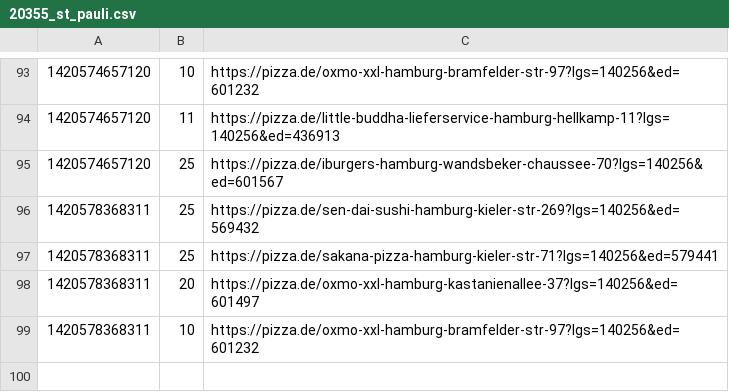
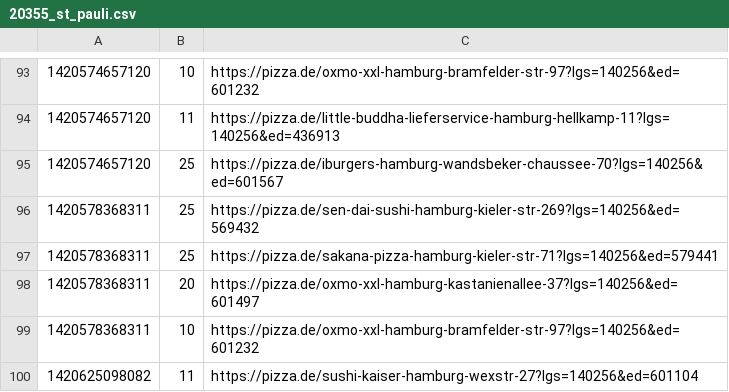
Before and after one commit to pizzadealer/pizzadealer.github.io, a CSV file: data/20355_st_pauli.csv, drawn as a sheet; only a part is shown, gaps mark what is left out; the diff names each change by its address in the sheet, - before the commit and + after, or states it on an @@ line.

Commit message:
New Data

```diff
--- a/data/20355_st_pauli.csv
+++ b/data/20355_st_pauli.csv
+row 100: 1420625098082 | 11 | https://pizza.de/sushi-kaiser-hamburg-wexstr-27?lgs=140256&ed=601104
```
Also changed, not shown: data/20539_rothenburgsort.csv, 1 other file.
